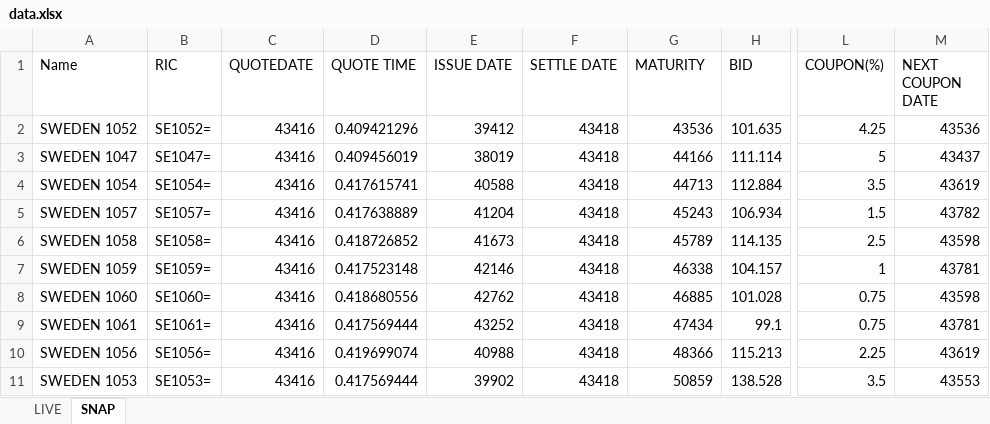
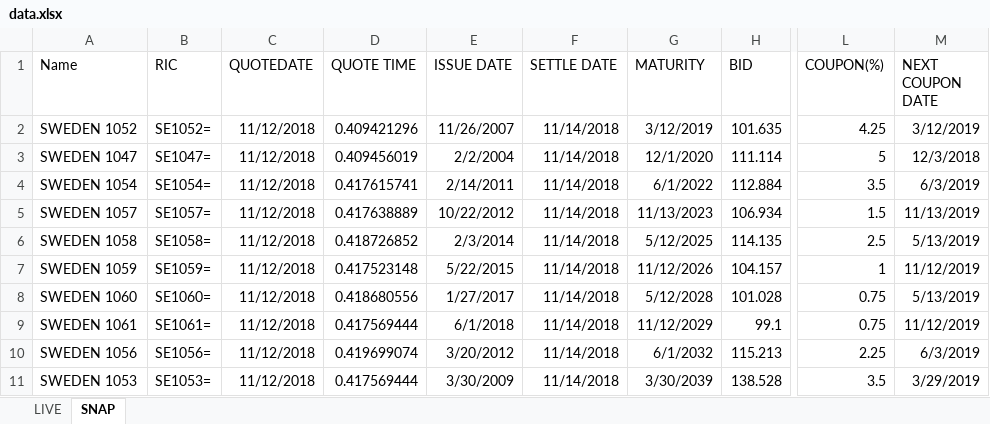
Before and after one commit to Dackner/financeProjects, an Excel workbook: bonds/data.xlsx, sheet SNAP, drawn as a sheet; only a part is shown, gaps mark what is left out; values as stored, in another font and other column widths than the file's, no borders; the diff covers the shown part only; the diff names each change by its address in the sheet, - before the commit and + after, or states it on an @@ line.

```diff
--- a/bonds/data.xlsx (sheet SNAP)
+++ b/bonds/data.xlsx (sheet SNAP)
-C2:C11 (QUOTEDATE): 43416
+C2:C11 (QUOTEDATE): 11/12/2018
-E2 (ISSUE DATE): 39412
+E2 (ISSUE DATE): 11/26/2007
-F2:F11 (SETTLE DATE): 43418
+F2:F11 (SETTLE DATE): 11/14/2018
-G2 (MATURITY): 43536
+G2 (MATURITY): 3/12/2019
-M2 (NEXT COUPON DATE): 43536
+M2 (NEXT COUPON DATE): 3/12/2019
-E3 (ISSUE DATE): 38019
+E3 (ISSUE DATE): 2/2/2004
-G3 (MATURITY): 44166
+G3 (MATURITY): 12/1/2020
-M3 (NEXT COUPON DATE): 43437
+M3 (NEXT COUPON DATE): 12/3/2018
-E4 (ISSUE DATE): 40588
+E4 (ISSUE DATE): 2/14/2011
-G4 (MATURITY): 44713
+G4 (MATURITY): 6/1/2022
-M4 (NEXT COUPON DATE): 43619
+M4 (NEXT COUPON DATE): 6/3/2019
-E5 (ISSUE DATE): 41204
+E5 (ISSUE DATE): 10/22/2012
-G5 (MATURITY): 45243
+G5 (MATURITY): 11/13/2023
-M5 (NEXT COUPON DATE): 43782
+M5 (NEXT COUPON DATE): 11/13/2019
-E6 (ISSUE DATE): 41673
+E6 (ISSUE DATE): 2/3/2014
-G6 (MATURITY): 45789
+G6 (MATURITY): 5/12/2025
-M6 (NEXT COUPON DATE): 43598
+M6 (NEXT COUPON DATE): 5/13/2019
-E7 (ISSUE DATE): 42146
+E7 (ISSUE DATE): 5/22/2015
-G7 (MATURITY): 46338
+G7 (MATURITY): 11/12/2026
-M7 (NEXT COUPON DATE): 43781
+M7 (NEXT COUPON DATE): 11/12/2019
-E8 (ISSUE DATE): 42762
+E8 (ISSUE DATE): 1/27/2017
-G8 (MATURITY): 46885
+G8 (MATURITY): 5/12/2028
-M8 (NEXT COUPON DATE): 43598
+M8 (NEXT COUPON DATE): 5/13/2019
-E9 (ISSUE DATE): 43252
+E9 (ISSUE DATE): 6/1/2018
-G9 (MATURITY): 47434
+G9 (MATURITY): 11/12/2029
-M9 (NEXT COUPON DATE): 43781
+M9 (NEXT COUPON DATE): 11/12/2019
-E10 (ISSUE DATE): 40988
+E10 (ISSUE DATE): 3/20/2012
-G10 (MATURITY): 48366
+G10 (MATURITY): 6/1/2032
-M10 (NEXT COUPON DATE): 43619
+M10 (NEXT COUPON DATE): 6/3/2019
-E11 (ISSUE DATE): 39902
+E11 (ISSUE DATE): 3/30/2009
-G11 (MATURITY): 50859
+G11 (MATURITY): 3/30/2039
-M11 (NEXT COUPON DATE): 43553
+M11 (NEXT COUPON DATE): 3/29/2019
```
Also changed, not shown: 440 edited cells elsewhere in this sheet, sheet LIVE, 1 other file.
